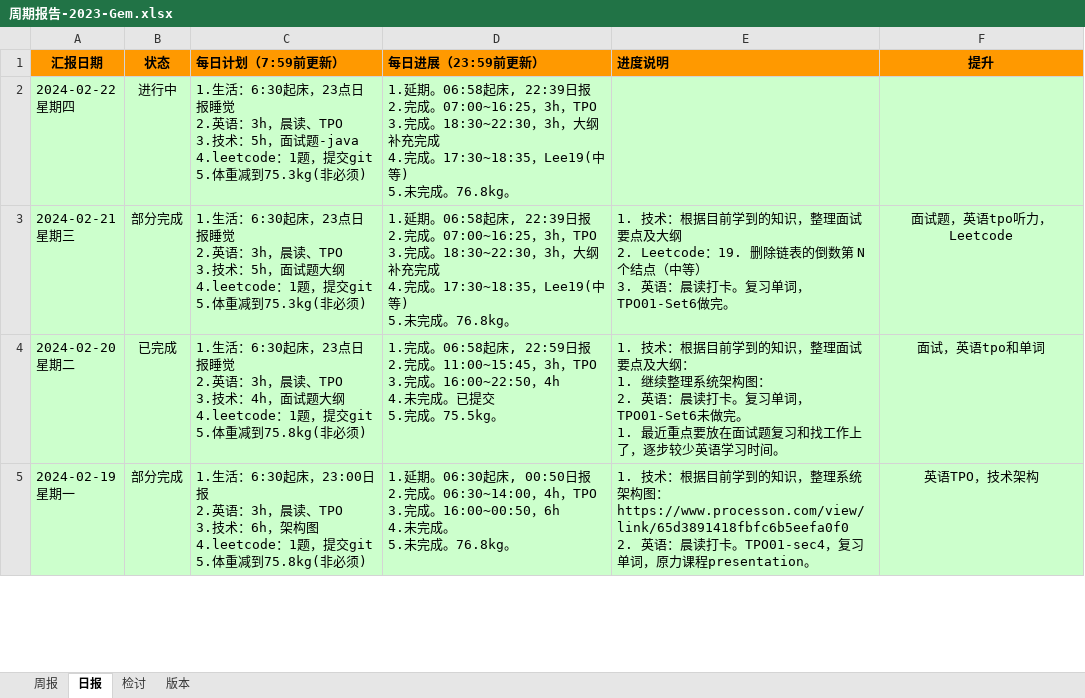
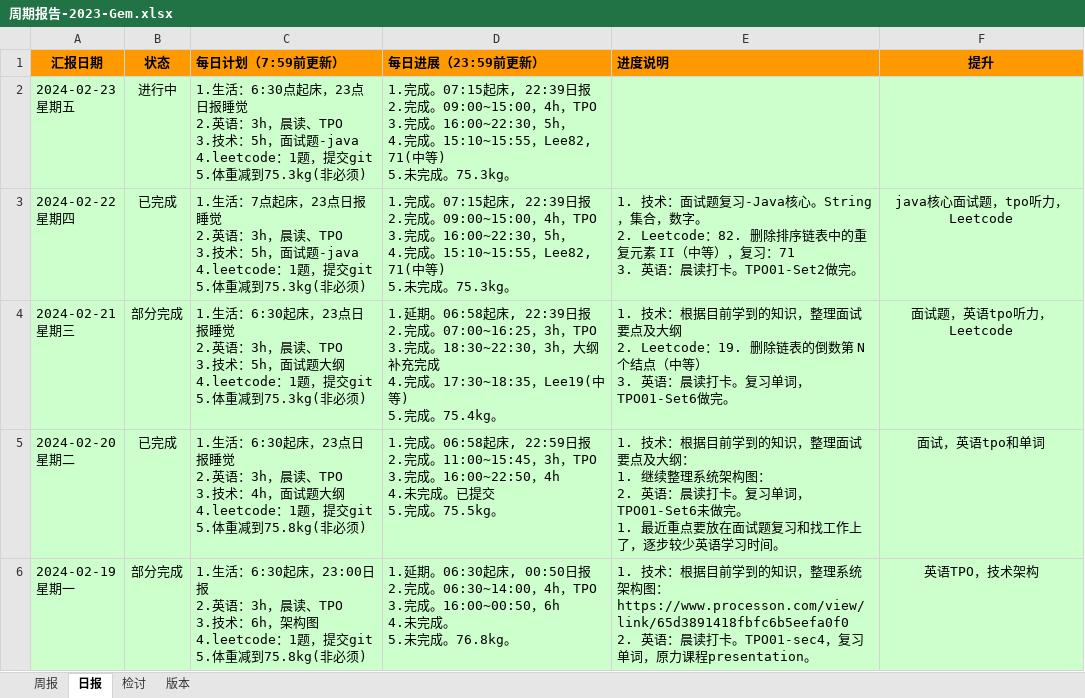
Before and after one commit to namelessmyth/beFreeCoder, an Excel workbook: docs/report/周期报告-2023-Gem.xlsx, sheet 日报, drawn as a sheet; only a part is shown; values as stored, in another font and other column widths than the file's, no borders; conditional formats not drawn; addresses are those after the commit; ↵ is a line break in a cell; the diff names each change by its address in the sheet, - before the commit and + after, or states it on an @@ line.

Commit message:
1. 技术：面试题复习-Java核心。String，集合，数字。 2. Leetcode：82. 删除排序链表中的重复元素 II（中等），复习：71 3. 英语：晨读打卡。TPO01-Set2做完。

```diff
--- a/docs/report/周期报告-2023-Gem.xlsx (sheet 日报)
+++ b/docs/report/周期报告-2023-Gem.xlsx (sheet 日报)
+row 2: 2024-02-23 ↵ 星期五 | 进行中 | 1.生活：6:30点起床，23点日报睡觉 ↵ 2.英语：3h，晨读、TPO ↵ 3.技术：5h，面试题-java ↵ 4.leetcode：1题，提交git ↵ 5.体重减到75.3kg(非必须) | 1.完成。07:15起床, 22:39日报 ↵ 2.完成。09:00~15:00，4h，TPO ↵ 3.完成。16:00~22:30，5h， ↵ 4.完成。15:10~15:55，Lee82, 71(中等) ↵ 5.未完成。75.3kg。
-B3 (状态): 进行中
+B3 (状态): 已完成
-C3 (每日计划（7:59前更新）): 1.生活：6:30起床，23…
+C3 (每日计划（7:59前更新）): 1.生活：7点起床，23…
-D3 (每日进展（23:59前更新）): 1.延期。06:58起床, 22:39日报 ↵ 2.完成。07:00~16:25，3h，TPO ↵ 3.完成。18:30~22:30，3h，大纲补充完成 ↵ 4.完成。17:30~18:35，Lee19(中等) ↵ 5.未完成。76.8kg。
+D3 (每日进展（23:59前更新）): 1.完成。07:15起床, 22:39日报 ↵ 2.完成。09:00~15:00，4h，TPO ↵ 3.完成。16:00~22:30，5h， ↵ 4.完成。15:10~15:55，Lee82, 71(中等) ↵ 5.未完成。75.3kg。
-E3 (进度说明): (empty)
+E3 (进度说明): 1. 技术：面试题复习-Java核心。String，集合，数字。 ↵ 2. Leetcode：82. 删除排序链表中的重复元素 II（中等），复习：71 ↵ 3. 英语：晨读打卡。TPO01-Set2做完。
-F3 (提升): (empty)
+F3 (提升): java核心面试题，tpo听力，Leetcode
-D4 (每日进展（23:59前更新）): …中等) ↵ 5.未完成。76.8kg。
+D4 (每日进展（23:59前更新）): …中等) ↵ 5.完成。75.4kg。
```
Also changed, not shown: sheet 检讨, 7 other files.
